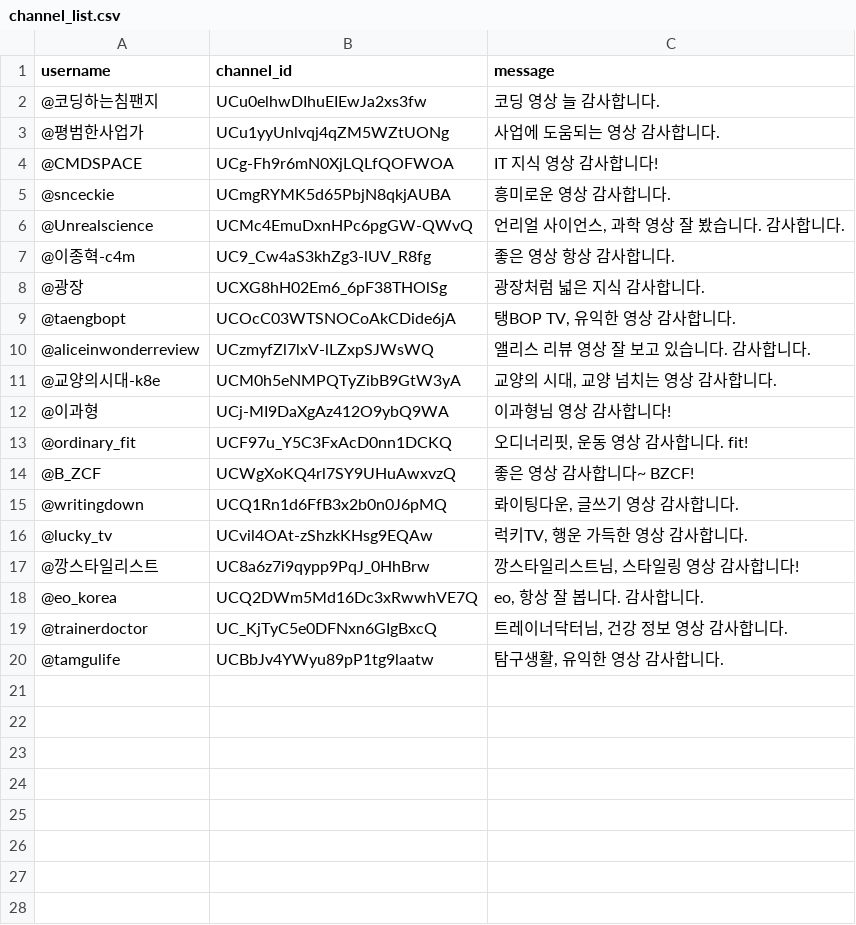
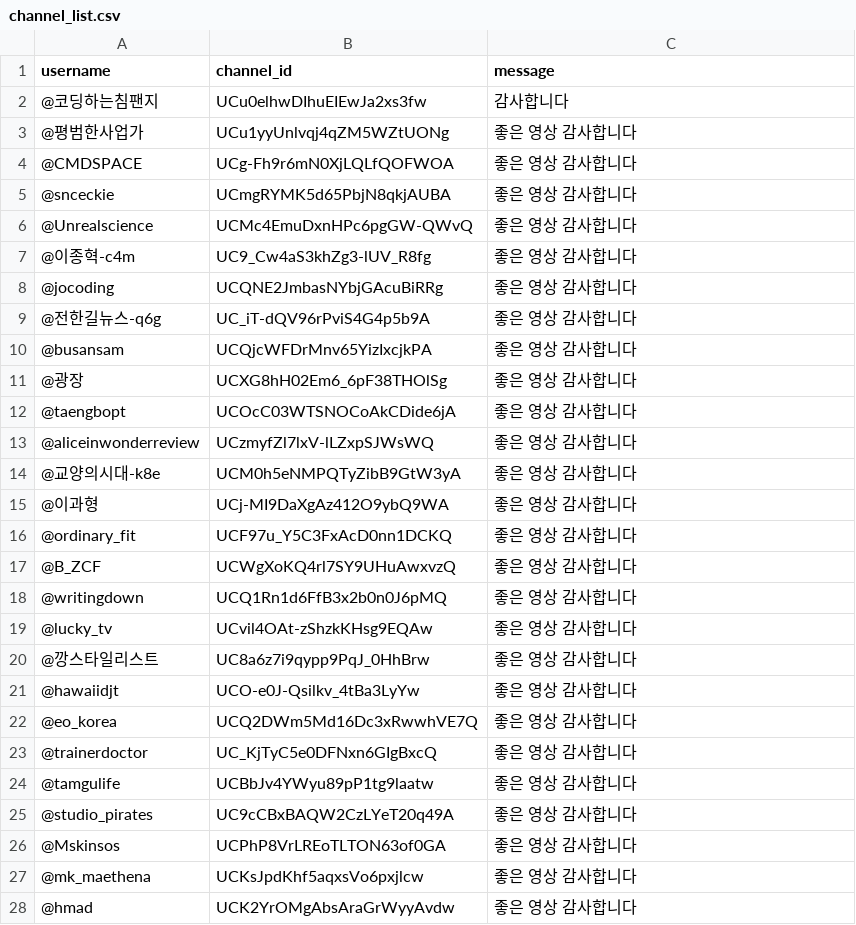
Before and after one commit to jonghklee/superthanksAutomation, a CSV file: channel_list.csv, drawn as a sheet; only a part is shown; the diff covers the shown part only.

Commit message:
add channels

```diff
--- a/channel_list.csv
+++ b/channel_list.csv
@@ -1,20 +1,28 @@
 username,channel_id,message
-@코딩하는침팬지,UCu0elhwDIhuEIEwJa2xs3fw,"코딩 영상 늘 감사합니다."
-@평범한사업가,UCu1yyUnlvqj4qZM5WZtUONg,"사업에 도움되는 영상 감사합니다."
-@CMDSPACE,UCg-Fh9r6mN0XjLQLfQOFWOA,"IT 지식 영상 감사합니다!"
-@snceckie,UCmgRYMK5d65PbjN8qkjAUBA,"흥미로운 영상 감사합니다."
-@Unrealscience,UCMc4EmuDxnHPc6pgGW-QWvQ,"언리얼 사이언스, 과학 영상 잘 봤습니다. 감사합니다."
-@이종혁-c4m,UC9_Cw4aS3khZg3-lUV_R8fg,"좋은 영상 항상 감사합니다."
-@광장,UCXG8hH02Em6_6pF38THOlSg,"광장처럼 넓은 지식 감사합니다."
-@taengbopt,UCOcC03WTSNOCoAkCDide6jA,"탱BOP TV, 유익한 영상 감사합니다."
-@aliceinwonderreview,UCzmyfZl7lxV-lLZxpSJWsWQ,"앨리스 리뷰 영상 잘 보고 있습니다. 감사합니다."
-@교양의시대-k8e,UCM0h5eNMPQTyZibB9GtW3yA,"교양의 시대, 교양 넘치는 영상 감사합니다."
-@이과형,UCj-MI9DaXgAz412O9ybQ9WA,"이과형님 영상 감사합니다!"
-@ordinary_fit,UCF97u_Y5C3FxAcD0nn1DCKQ,"오디너리핏, 운동 영상 감사합니다. fit!"
-@B_ZCF,UCWgXoKQ4rl7SY9UHuAwxvzQ,"좋은 영상 감사합니다~ BZCF!"
-@writingdown,UCQ1Rn1d6FfB3x2b0n0J6pMQ,"롸이팅다운, 글쓰기 영상 감사합니다."
-@lucky_tv,UCvil4OAt-zShzkKHsg9EQAw,"럭키TV, 행운 가득한 영상 감사합니다."
-@깡스타일리스트,UC8a6z7i9qypp9PqJ_0HhBrw,"깡스타일리스트님, 스타일링 영상 감사합니다!"
-@eo_korea,UCQ2DWm5Md16Dc3xRwwhVE7Q,"eo, 항상 잘 봅니다. 감사합니다."
-@trainerdoctor,UC_KjTyC5e0DFNxn6GIgBxcQ,"트레이너닥터님, 건강 정보 영상 감사합니다."
-@tamgulife,UCBbJv4YWyu89pP1tg9laatw,"탐구생활, 유익한 영상 감사합니다."
+@코딩하는침팬지,UCu0elhwDIhuEIEwJa2xs3fw,"감사합니다"
+@평범한사업가,UCu1yyUnlvqj4qZM5WZtUONg,"좋은 영상 감사합니다"
+@CMDSPACE,UCg-Fh9r6mN0XjLQLfQOFWOA,"좋은 영상 감사합니다"
+@snceckie,UCmgRYMK5d65PbjN8qkjAUBA,"좋은 영상 감사합니다"
+@Unrealscience,UCMc4EmuDxnHPc6pgGW-QWvQ,"좋은 영상 감사합니다"
+@이종혁-c4m,UC9_Cw4aS3khZg3-lUV_R8fg,"좋은 영상 감사합니다"
+@jocoding,UCQNE2JmbasNYbjGAcuBiRRg,"좋은 영상 감사합니다"
+@전한길뉴스-q6g,UC_iT-dQV96rPviS4G4p5b9A,"좋은 영상 감사합니다"
+@busansam,UCQjcWFDrMnv65YizIxcjkPA,"좋은 영상 감사합니다"
+@광장,UCXG8hH02Em6_6pF38THOlSg,"좋은 영상 감사합니다"
+@taengbopt,UCOcC03WTSNOCoAkCDide6jA,"좋은 영상 감사합니다"
+@aliceinwonderreview,UCzmyfZl7lxV-lLZxpSJWsWQ,"좋은 영상 감사합니다"
+@교양의시대-k8e,UCM0h5eNMPQTyZibB9GtW3yA,"좋은 영상 감사합니다"
+@이과형,UCj-MI9DaXgAz412O9ybQ9WA,"좋은 영상 감사합니다"
+@ordinary_fit,UCF97u_Y5C3FxAcD0nn1DCKQ,"좋은 영상 감사합니다"
+@B_ZCF,UCWgXoKQ4rl7SY9UHuAwxvzQ,"좋은 영상 감사합니다"
+@writingdown,UCQ1Rn1d6FfB3x2b0n0J6pMQ,"좋은 영상 감사합니다"
+@lucky_tv,UCvil4OAt-zShzkKHsg9EQAw,"좋은 영상 감사합니다"
+@깡스타일리스트,UC8a6z7i9qypp9PqJ_0HhBrw,"좋은 영상 감사합니다"
+@hawaiidjt,UCO-e0J-Qsilkv_4tBa3LyYw,"좋은 영상 감사합니다"
+@eo_korea,UCQ2DWm5Md16Dc3xRwwhVE7Q,"좋은 영상 감사합니다"
+@trainerdoctor,UC_KjTyC5e0DFNxn6GIgBxcQ,"좋은 영상 감사합니다"
+@tamgulife,UCBbJv4YWyu89pP1tg9laatw,"좋은 영상 감사합니다"
+@studio_pirates,UC9cCBxBAQW2CzLYeT20q49A,"좋은 영상 감사합니다"
+@Mskinsos,UCPhP8VrLREoTLTON63of0GA,"좋은 영상 감사합니다"
+@mk_maethena,UCKsJpdKhf5aqxsVo6pxjlcw,"좋은 영상 감사합니다"
+@hmad,UCK2YrOMgAbsAraGrWyyAvdw,"좋은 영상 감사합니다"
```
Also changed, not shown: 17 added rows elsewhere in this file.
